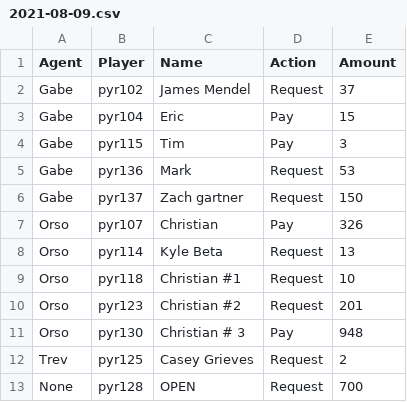
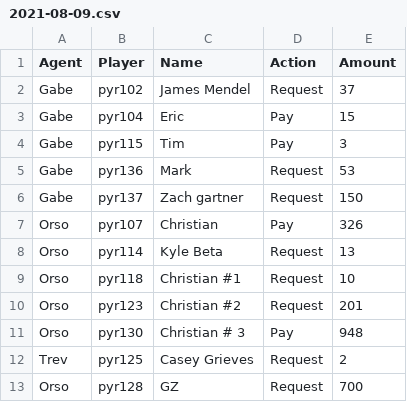
Before and after one commit to trossco84/bettingatwork, a CSV file: weekly_outputs/2021-08-09.csv, drawn as a sheet.

Commit message:
removing nonetwo

```diff
--- a/weekly_outputs/2021-08-09.csv
+++ b/weekly_outputs/2021-08-09.csv
@@ -12,2 +12,2 @@ Orso,pyr130,Christian # 3,Pay,948
 Trev,pyr125,Casey Grieves,Request,2
-None,pyr128,OPEN,Request,700
+Orso,pyr128,GZ,Request,700
```
